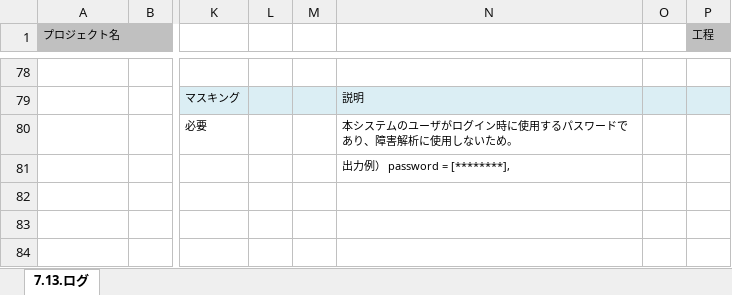
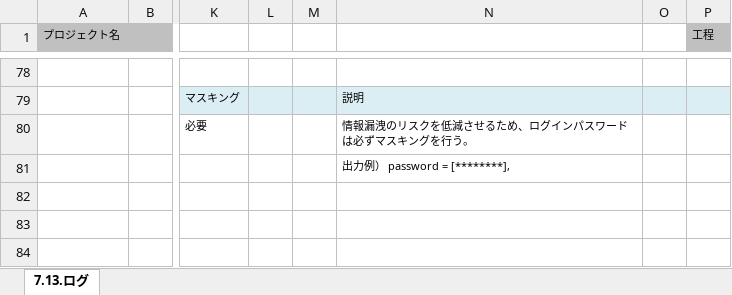
Before and after one commit to Fintan-contents/application-architecture-sample, an Excel workbook: nablarch_sample/アプリケーション方式設計書_7処理方式共通_7.13ログ.xlsx, sheet 7.13.ログ, drawn as a sheet; only a part is shown, gaps mark what is left out; values as stored, in another font and other column widths than the file's, no borders; the diff names each change by its address in the sheet, - before the commit and + after, or states it on an @@ line.

Commit message:
ログインパスワードのマスキング理由を修正

```diff
--- a/nablarch_sample/アプリケーション方式設計書_7処理方式共通_7.13ログ.xlsx (sheet 7.13.ログ)
+++ b/nablarch_sample/アプリケーション方式設計書_7処理方式共通_7.13ログ.xlsx (sheet 7.13.ログ)
-N80: 本システムのユーザがログイン時に使用するパスワードであり、障害解析に使用しないため。
+N80: 情報漏洩のリスクを低減させるため、ログインパスワードは必ずマスキングを行う。
```
